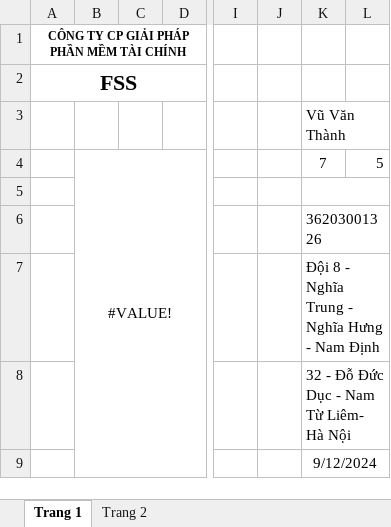
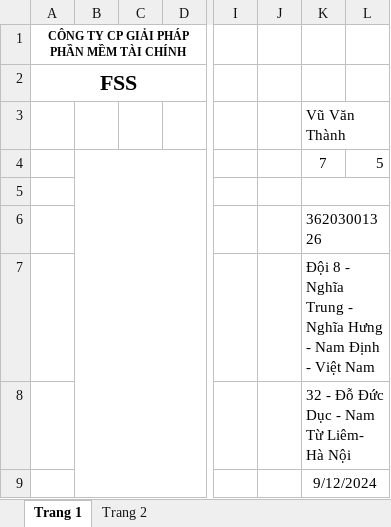
Before and after one commit to Vu-Van-Thanh/EmployeeService, an Excel workbook: EmployeeService.API/wwwroot/Asserts/TemplateProfile.xlsx, sheet Trang 1, drawn as a sheet; only a part is shown, gaps mark what is left out; values as stored, in another font and other column widths than the file's, no borders; charts and pictures not drawn; the diff names each change by its address in the sheet, - before the commit and + after, or states it on an @@ line.

Commit message:
add template employee

```diff
--- a/EmployeeService.API/wwwroot/Asserts/TemplateProfile.xlsx (sheet Trang 1)
+++ b/EmployeeService.API/wwwroot/Asserts/TemplateProfile.xlsx (sheet Trang 1)
-B4: #VALUE!
+B4: (empty)
-K7 (Vũ Văn Thành): …Nam Định
+K7 (Vũ Văn Thành): …Nam Định - Việt Nam
```
Also changed, not shown: charts or pictures, 10 other files.
